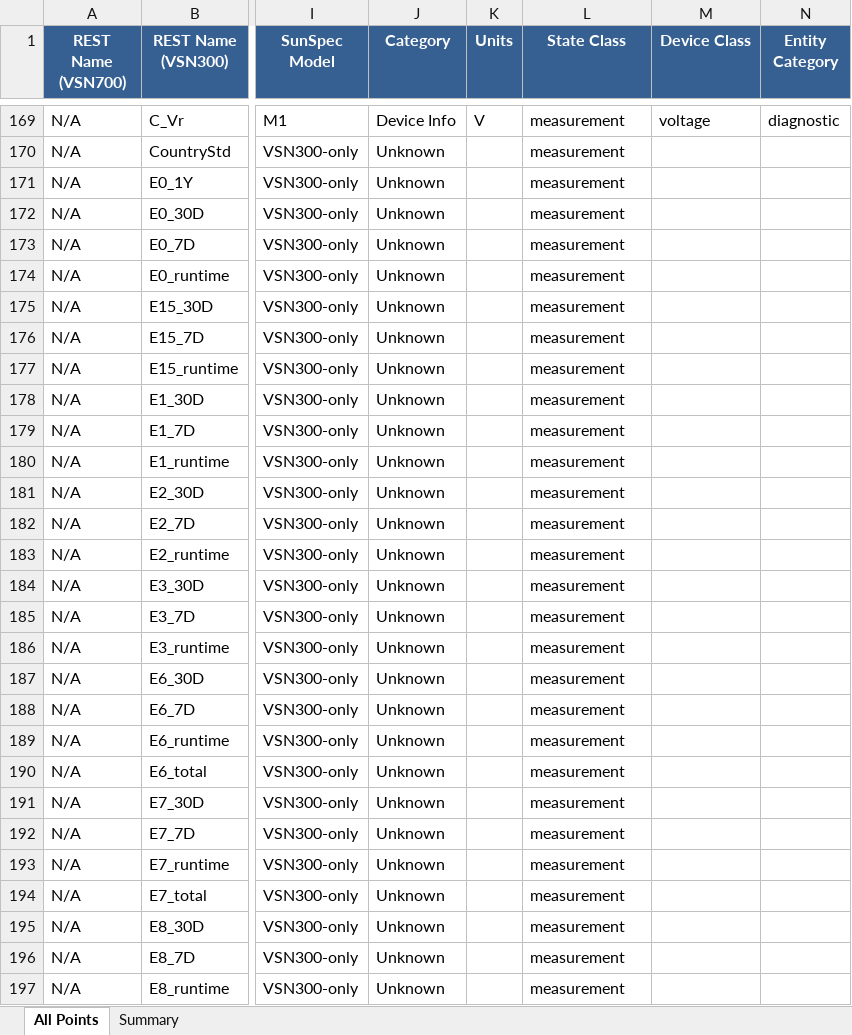
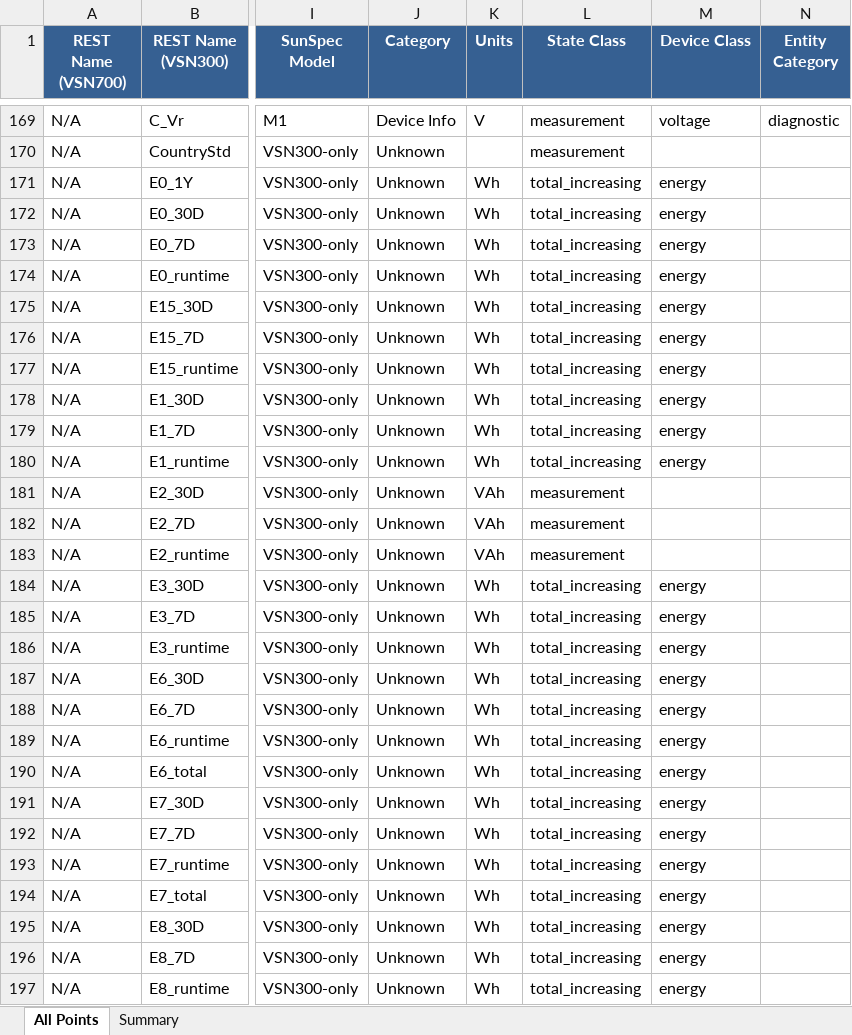
Before and after one commit to alexdelprete/ha-abb-fimer-pvi-vsn-rest, an Excel workbook: docs/vsn-sunspec-point-mapping.xlsx, sheet All Points, drawn as a sheet; only a part is shown, gaps mark what is left out; values as stored, in another font and other column widths than the file's, no borders; the diff covers the shown part only; the diff names each change by its address in the sheet, - before the commit and + after, or states it on an @@ line.

```diff
--- a/docs/vsn-sunspec-point-mapping.xlsx (sheet All Points)
+++ b/docs/vsn-sunspec-point-mapping.xlsx (sheet All Points)
-K171:K180 (Units): (empty)
+K171:K180 (Units): Wh
-L171:L180 (State Class): measurement
+L171:L180 (State Class): total_increasing
-M171:M180 (Device Class): (empty)
+M171:M180 (Device Class): energy
-K181:K183 (Units): (empty)
+K181:K183 (Units): VAh
-K184:K197 (Units): (empty)
+K184:K197 (Units): Wh
-L184:L197 (State Class): measurement
+L184:L197 (State Class): total_increasing
-M184:M197 (Device Class): (empty)
+M184:M197 (Device Class): energy
```
Also changed, not shown: 123 edited cells elsewhere in this sheet, 3 other files.
